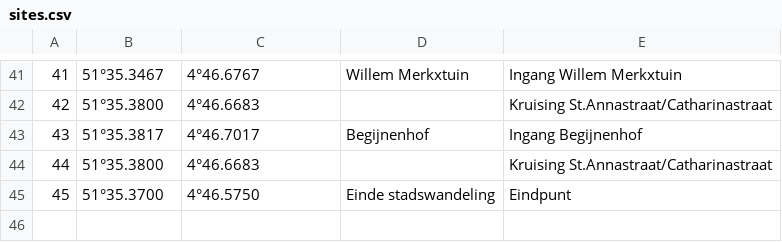
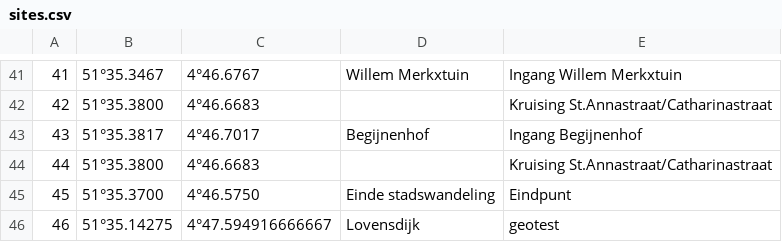
Before and after one commit to yorickr/Breda-Ontdekt, a CSV file: Breda Ontdekt/Assets/sites.csv, drawn as a sheet; only a part is shown, gaps mark what is left out; the diff names each change by its address in the sheet, - before the commit and + after, or states it on an @@ line.

```diff
--- a/Breda Ontdekt/Assets/sites.csv
+++ b/Breda Ontdekt/Assets/sites.csv
+row 46: 46 | 51°35.14275 | 4°47.594916666667 | Lovensdijk | geotest
```
Also changed, not shown: 6 other files.
